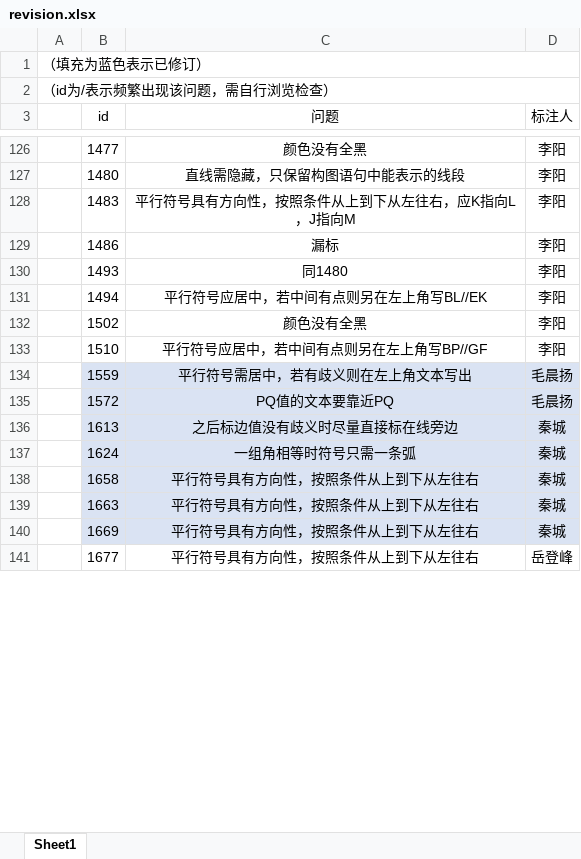
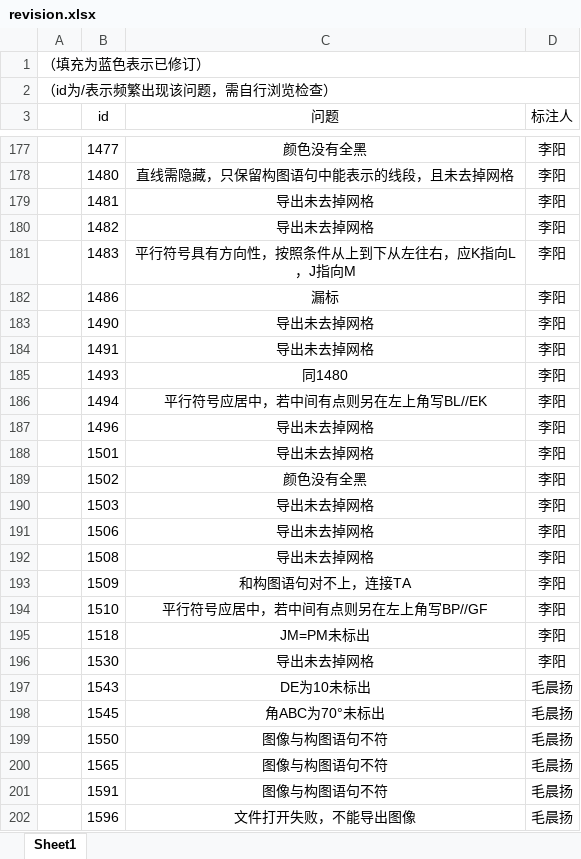
Before and after one commit to RuRuo0/Datasets, an Excel workbook: revision.xlsx, sheet Sheet1, drawn as a sheet; only a part is shown, gaps mark what is left out; values as stored, in another font and other column widths than the file's, no borders; removed rows and columns are numbered as before the commit, all else as after; the diff covers the shown part only; the diff names each change by its address in the sheet, - before the commit and + after, or states it on an @@ line.

```diff
--- a/revision.xlsx (sheet Sheet1)
+++ b/revision.xlsx (sheet Sheet1)
-C178 (问题): 直线需隐藏，只保留构图语句中能表示的线段
+C178 (问题): 直线需隐藏，只保留构图语句中能表示的线段，且未去掉网格
+row 179:  | 1481 | 导出未去掉网格 | 李阳
+row 180:  | 1482 | 导出未去掉网格 | 李阳
+row 183:  | 1490 | 导出未去掉网格 | 李阳
+row 184:  | 1491 | 导出未去掉网格 | 李阳
+row 187:  | 1496 | 导出未去掉网格 | 李阳
+row 188:  | 1501 | 导出未去掉网格 | 李阳
+row 190:  | 1503 | 导出未去掉网格 | 李阳
+row 191:  | 1506 | 导出未去掉网格 | 李阳
+row 192:  | 1508 | 导出未去掉网格 | 李阳
+row 193:  | 1509 | 和构图语句对不上，连接TA | 李阳
@@ row 134 hidden:  | 1559 | 平行符号需居中，若有歧义则在左上角文本写出 | 毛晨扬 @@
@@ row 135 hidden:  | 1572 | PQ值的文本要靠近PQ | 毛晨扬 @@
@@ row 136 hidden:  | 1613 | 之后标边值没有歧义时尽量直接标在线旁边 | 秦城 @@
@@ row 137 hidden:  | 1624 | 一组角相等时符号只需一条弧 | 秦城 @@
@@ row 138 hidden:  | 1658 | 平行符号具有方向性，按照条件从上到下从左往右 | 秦城 @@
@@ row 139 hidden:  | 1663 | 平行符号具有方向性，按照条件从上到下从左往右 | 秦城 @@
@@ row 140 hidden:  | 1669 | 平行符号具有方向性，按照条件从上到下从左往右 | 秦城 @@
@@ row 141 hidden:  | 1677 | 平行符号具有方向性，按照条件从上到下从左往右 | 岳登峰 @@
+row 195:  | 1518 | JM=PM未标出 | 李阳
+row 196:  | 1530 | 导出未去掉网格 | 李阳
+row 197:  | 1543 | DE为10未标出 | 毛晨扬
+row 198:  | 1545 | 角ABC为70°未标出 | 毛晨扬
+row 199:  | 1550 | 图像与构图语句不符 | 毛晨扬
+row 200:  | 1565 | 图像与构图语句不符 | 毛晨扬
+row 201:  | 1591 | 图像与构图语句不符 | 毛晨扬
+row 202:  | 1596 | 文件打开失败，不能导出图像 | 毛晨扬
```
Also changed, not shown: 167 added rows, 9 removed rows, 1 moved row, 88 hidden or unhidden rows, 15 edited cells and cell formats elsewhere in this sheet, hidden cells.
